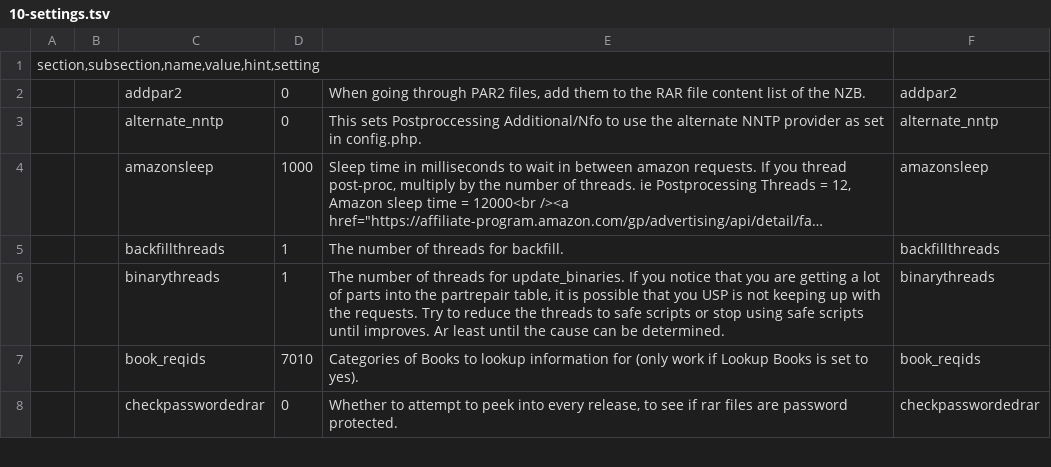
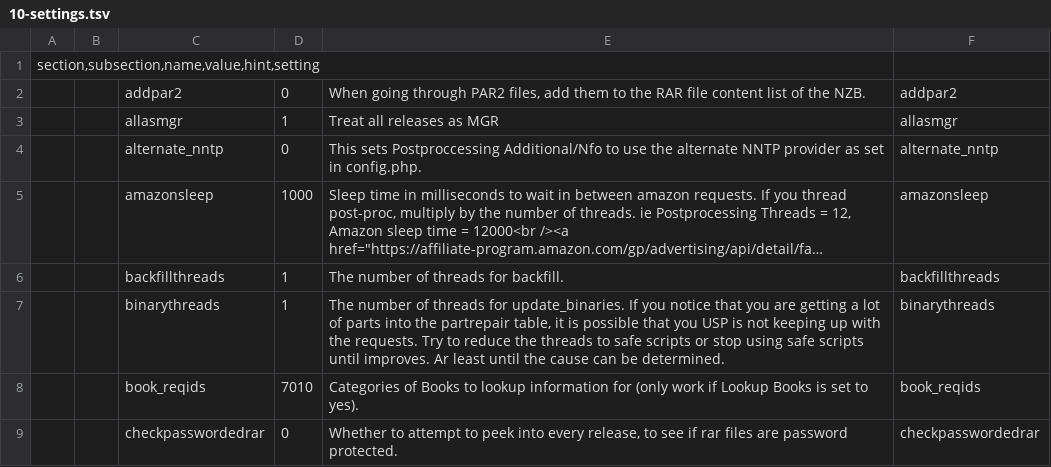
Before and after one commit to nZEDb/nZEDb, a TSV file: resources/db/schema/data/10-settings.tsv, drawn as a sheet; only a part is shown; long unchanged cells end in …; the diff names each change by its address in the sheet, - before the commit and + after, or states it on an @@ line.

Commit message:
Update 10-settings.tsv with allasmgr setting

```diff
--- a/resources/db/schema/data/10-settings.tsv
+++ b/resources/db/schema/data/10-settings.tsv
+row 3:  |  | allasmgr | 1 | Treat all releases as MGR | allasmgr
```
